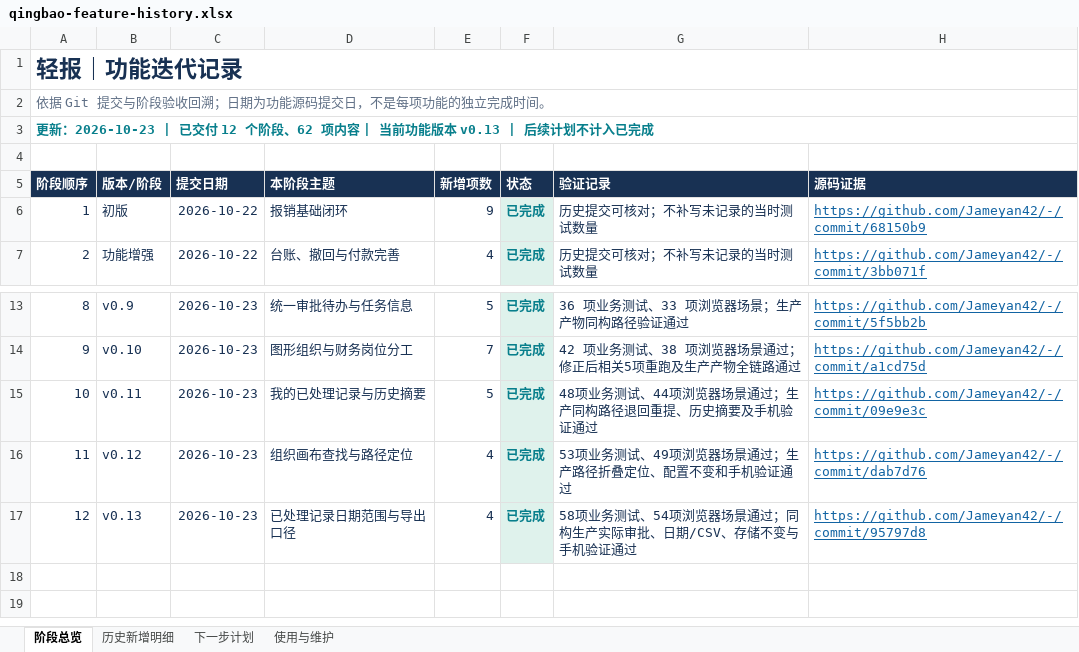
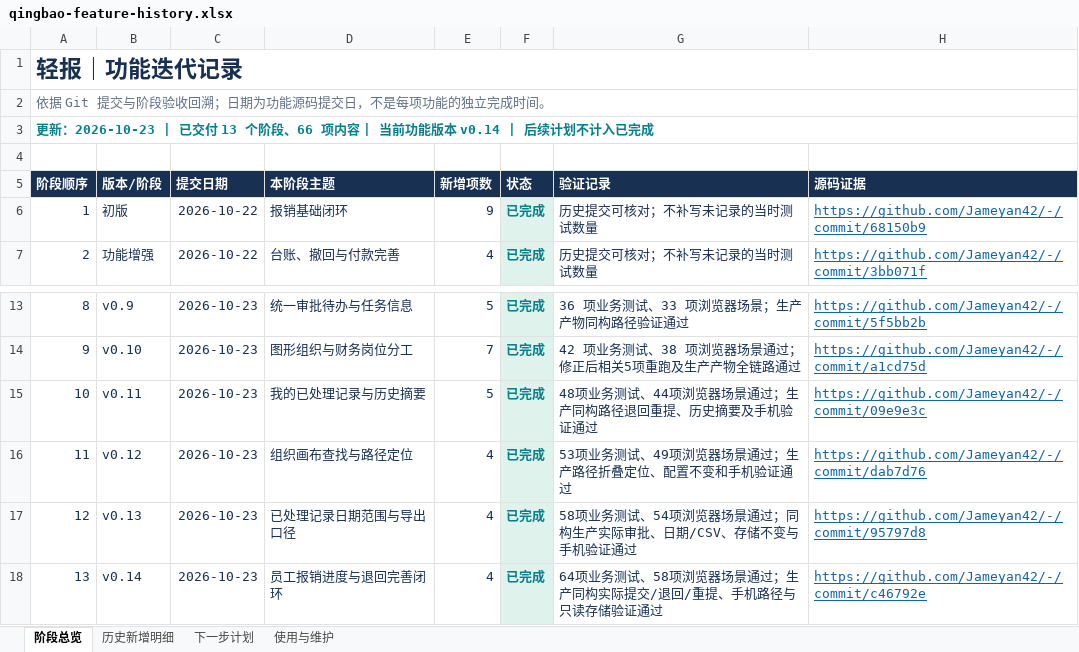
Before and after one commit to Jameyan42/-, an Excel workbook: deliverables/qingbao-feature-history.xlsx, sheet 阶段总览, drawn as a sheet; only a part is shown, gaps mark what is left out; values as stored, in another font and other column widths than the file's, no borders; table styles not drawn; the diff names each change by its address in the sheet, - before the commit and + after, or states it on an @@ line.

```diff
--- a/deliverables/qingbao-feature-history.xlsx (sheet 阶段总览)
+++ b/deliverables/qingbao-feature-history.xlsx (sheet 阶段总览)
@@ column A (阶段顺序) renumbered in row 3 @@
+row 18: 13 | v0.14 | 2026-10-23 | 员工报销进度与退回完善闭环 | 4 | 已完成 | 64项业务测试、58项浏览器场景通过；生产同构实际提交/退回/重提、手机路径与只读存储验证通过 | https://github.com/Jameyan42/-/commit/c46792e
```
Also changed, not shown: sheet 历史新增明细, sheet 下一步计划, sheet 使用与维护, 3 other files.
